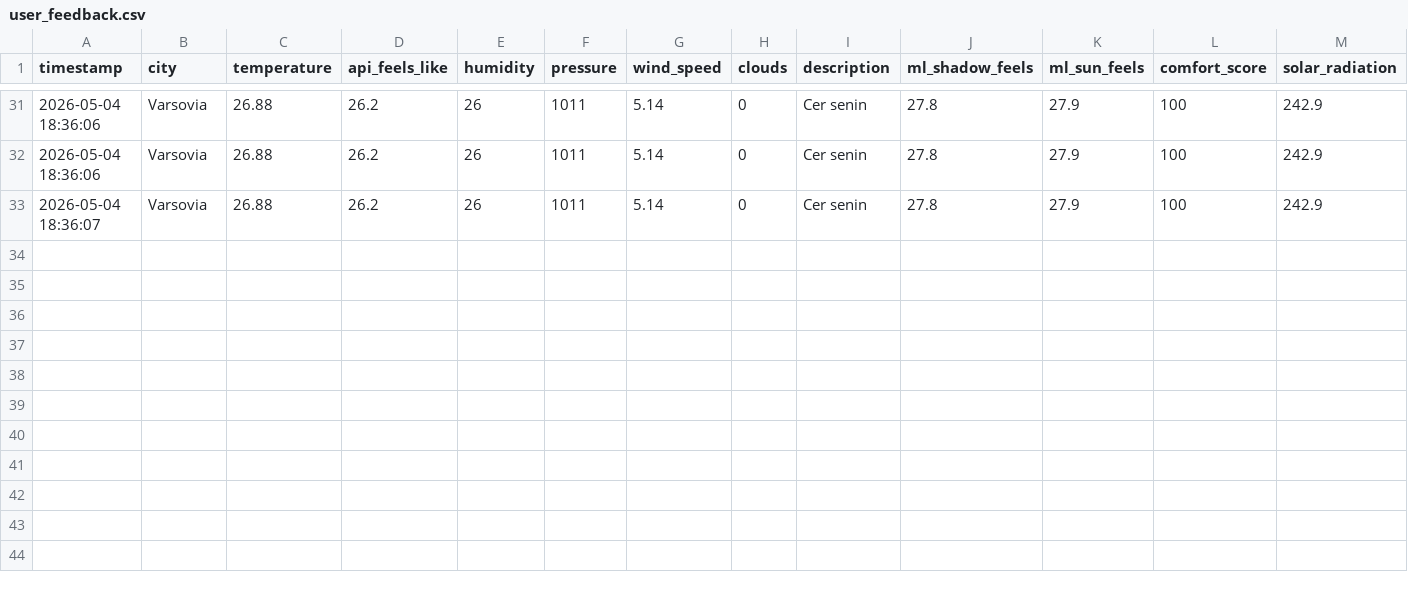
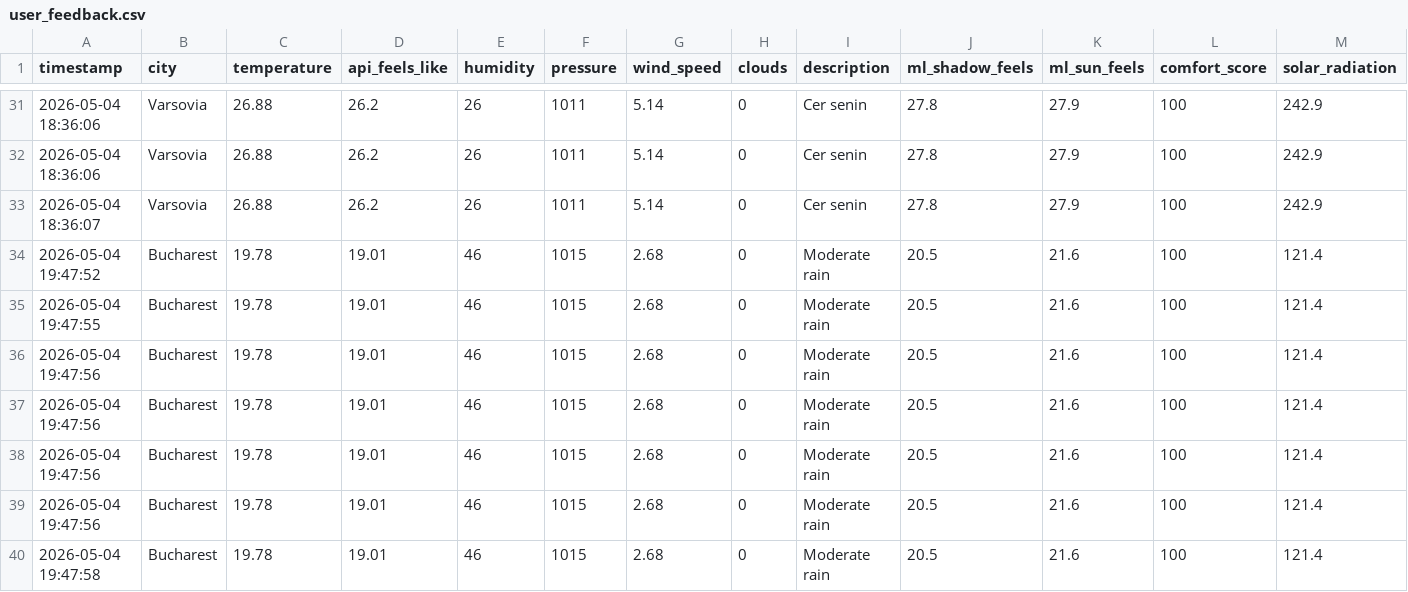
Before and after one commit to Mois1k/SmartWeatherAssistant, a CSV file: data/user_feedback.csv, drawn as a sheet; only a part is shown, gaps mark what is left out; rows hold the shown columns only; the diff names each change by its address in the sheet, - before the commit and + after, or states it on an @@ line.

```diff
--- a/data/user_feedback.csv
+++ b/data/user_feedback.csv
+row 34: 2026-05-04 19:47:52 | Bucharest | 19.78 | 19.01 | 46 | 1015 | 2.68 | 0 | Moderate rain | 20.5 | 21.6 | 100 | 121.4
+row 35: 2026-05-04 19:47:55 | Bucharest | 19.78 | 19.01 | 46 | 1015 | 2.68 | 0 | Moderate rain | 20.5 | 21.6 | 100 | 121.4
+row 36: 2026-05-04 19:47:56 | Bucharest | 19.78 | 19.01 | 46 | 1015 | 2.68 | 0 | Moderate rain | 20.5 | 21.6 | 100 | 121.4
+row 37: 2026-05-04 19:47:56 | Bucharest | 19.78 | 19.01 | 46 | 1015 | 2.68 | 0 | Moderate rain | 20.5 | 21.6 | 100 | 121.4
+row 38: 2026-05-04 19:47:56 | Bucharest | 19.78 | 19.01 | 46 | 1015 | 2.68 | 0 | Moderate rain | 20.5 | 21.6 | 100 | 121.4
+row 39: 2026-05-04 19:47:56 | Bucharest | 19.78 | 19.01 | 46 | 1015 | 2.68 | 0 | Moderate rain | 20.5 | 21.6 | 100 | 121.4
+row 40: 2026-05-04 19:47:58 | Bucharest | 19.78 | 19.01 | 46 | 1015 | 2.68 | 0 | Moderate rain | 20.5 | 21.6 | 100 | 121.4
```
Also changed, not shown: 2 other files.
